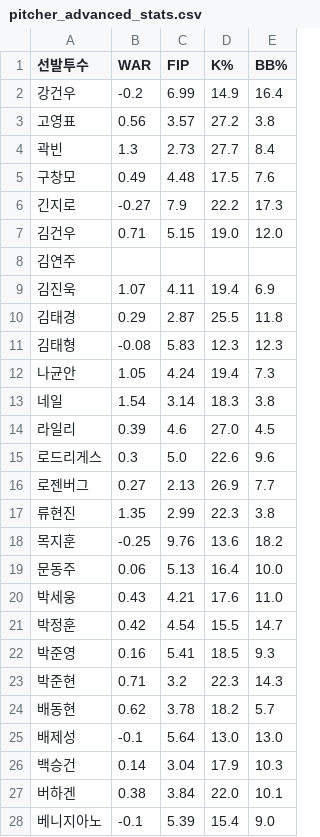
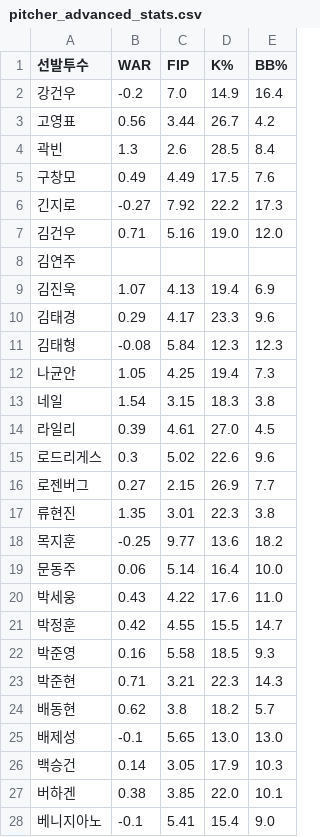
Before and after one commit to smmartworld/kbostarter, a CSV file: pitcher_advanced_stats.csv, drawn as a sheet; only a part is shown; the diff covers the shown part only.

```diff
--- a/pitcher_advanced_stats.csv
+++ b/pitcher_advanced_stats.csv
@@ -1,28 +1,28 @@
 선발투수,WAR,FIP,K%,BB%
-강건우,-0.2,6.99,14.9,16.4
-고영표,0.56,3.57,27.2,3.8
-곽빈,1.3,2.73,27.7,8.4
-구창모,0.49,4.48,17.5,7.6
-긴지로,-0.27,7.9,22.2,17.3
-김건우,0.71,5.15,19.0,12.0
+강건우,-0.2,7.0,14.9,16.4
+고영표,0.56,3.44,26.7,4.2
+곽빈,1.3,2.6,28.5,8.4
+구창모,0.49,4.49,17.5,7.6
+긴지로,-0.27,7.92,22.2,17.3
+김건우,0.71,5.16,19.0,12.0
 김연주,,,,
-김진욱,1.07,4.11,19.4,6.9
-김태경,0.29,2.87,25.5,11.8
-김태형,-0.08,5.83,12.3,12.3
-나균안,1.05,4.24,19.4,7.3
-네일,1.54,3.14,18.3,3.8
-라일리,0.39,4.6,27.0,4.5
-로드리게스,0.3,5.0,22.6,9.6
-로젠버그,0.27,2.13,26.9,7.7
-류현진,1.35,2.99,22.3,3.8
-목지훈,-0.25,9.76,13.6,18.2
-문동주,0.06,5.13,16.4,10.0
-박세웅,0.43,4.21,17.6,11.0
-박정훈,0.42,4.54,15.5,14.7
-박준영,0.16,5.41,18.5,9.3
-박준현,0.71,3.2,22.3,14.3
-배동현,0.62,3.78,18.2,5.7
-배제성,-0.1,5.64,13.0,13.0
-백승건,0.14,3.04,17.9,10.3
-버하겐,0.38,3.84,22.0,10.1
-베니지아노,-0.1,5.39,15.4,9.0
+김진욱,1.07,4.13,19.4,6.9
+김태경,0.29,4.17,23.3,9.6
+김태형,-0.08,5.84,12.3,12.3
+나균안,1.05,4.25,19.4,7.3
+네일,1.54,3.15,18.3,3.8
+라일리,0.39,4.61,27.0,4.5
+로드리게스,0.3,5.02,22.6,9.6
+로젠버그,0.27,2.15,26.9,7.7
+류현진,1.35,3.01,22.3,3.8
+목지훈,-0.25,9.77,13.6,18.2
+문동주,0.06,5.14,16.4,10.0
+박세웅,0.43,4.22,17.6,11.0
+박정훈,0.42,4.55,15.5,14.7
+박준영,0.16,5.58,18.5,9.3
+박준현,0.71,3.21,22.3,14.3
+배동현,0.62,3.8,18.2,5.7
+배제성,-0.1,5.65,13.0,13.0
+백승건,0.14,3.05,17.9,10.3
+버하겐,0.38,3.85,22.0,10.1
+베니지아노,-0.1,5.41,15.4,9.0
```
Also changed, not shown: 53 edited cells elsewhere in this file, 로테이션_마스터데이터.csv.
